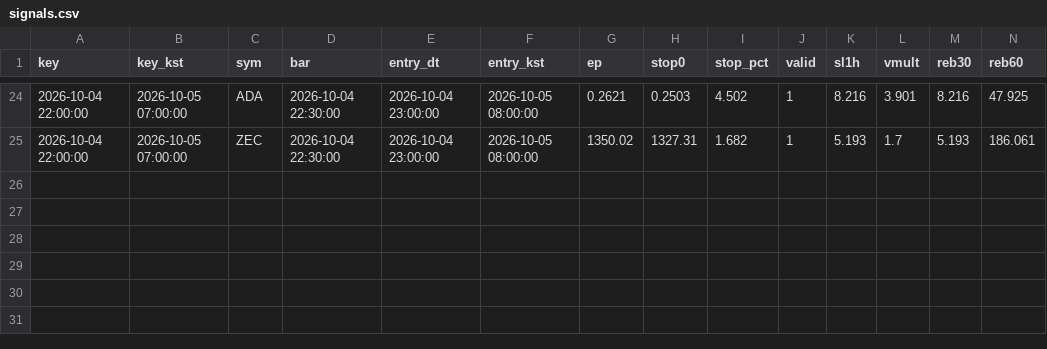
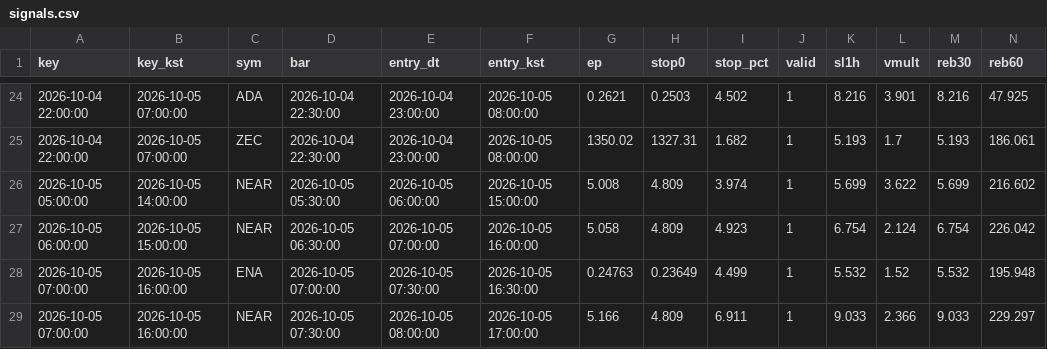
Before and after one commit to antman8422-alt/coin-forward, a CSV file: data/signals.csv, drawn as a sheet; only a part is shown, gaps mark what is left out; rows hold the shown columns only; the diff names each change by its address in the sheet, - before the commit and + after, or states it on an @@ line.

```diff
--- a/data/signals.csv
+++ b/data/signals.csv
+row 26: 2026-10-05 05:00:00 | 2026-10-05 14:00:00 | NEAR | 2026-10-05 05:30:00 | 2026-10-05 06:00:00 | 2026-10-05 15:00:00 | 5.008 | 4.809 | 3.974 | 1 | 5.699 | 3.622 | 5.699 | 216.602
+row 27: 2026-10-05 06:00:00 | 2026-10-05 15:00:00 | NEAR | 2026-10-05 06:30:00 | 2026-10-05 07:00:00 | 2026-10-05 16:00:00 | 5.058 | 4.809 | 4.923 | 1 | 6.754 | 2.124 | 6.754 | 226.042
+row 28: 2026-10-05 07:00:00 | 2026-10-05 16:00:00 | ENA | 2026-10-05 07:00:00 | 2026-10-05 07:30:00 | 2026-10-05 16:30:00 | 0.24763 | 0.23649 | 4.499 | 1 | 5.532 | 1.52 | 5.532 | 195.948
+row 29: 2026-10-05 07:00:00 | 2026-10-05 16:00:00 | NEAR | 2026-10-05 07:30:00 | 2026-10-05 08:00:00 | 2026-10-05 17:00:00 | 5.166 | 4.809 | 6.911 | 1 | 9.033 | 2.366 | 9.033 | 229.297
```
Also changed, not shown: data/regime.csv, data/runs.csv, 3 other files.
